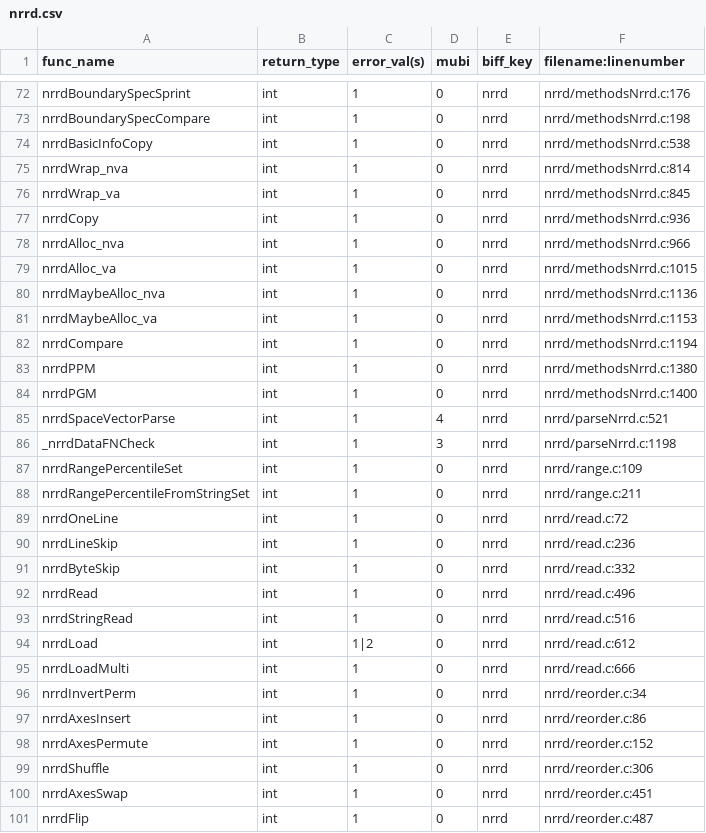
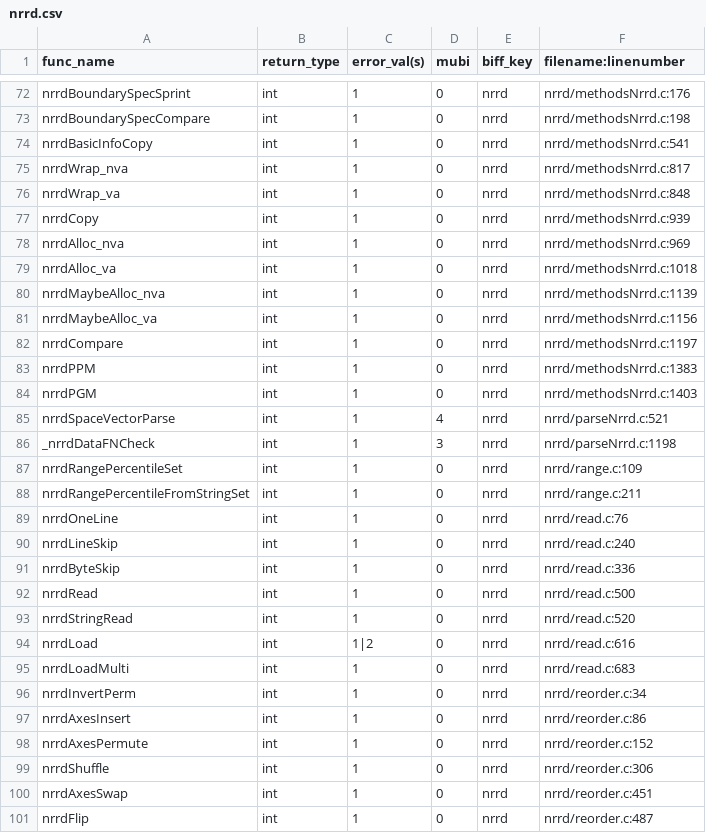
Before and after one commit to Listening-Exchange/DELETE_ME_TEEM_DEMO, a CSV file: python/cffi/biffdata/nrrd.csv, drawn as a sheet; only a part is shown, gaps mark what is left out; the diff covers the shown part only.

```diff
--- a/python/cffi/biffdata/nrrd.csv
+++ b/python/cffi/biffdata/nrrd.csv
@@ -73,13 +73,13 @@ nrrdBoundarySpecSprint,int,1,0,nrrd,nrrd/methodsNrrd.c:176
 nrrdBoundarySpecCompare,int,1,0,nrrd,nrrd/methodsNrrd.c:198
-nrrdBasicInfoCopy,int,1,0,nrrd,nrrd/methodsNrrd.c:538
-nrrdWrap_nva,int,1,0,nrrd,nrrd/methodsNrrd.c:814
-nrrdWrap_va,int,1,0,nrrd,nrrd/methodsNrrd.c:845
-nrrdCopy,int,1,0,nrrd,nrrd/methodsNrrd.c:936
-nrrdAlloc_nva,int,1,0,nrrd,nrrd/methodsNrrd.c:966
-nrrdAlloc_va,int,1,0,nrrd,nrrd/methodsNrrd.c:1015
-nrrdMaybeAlloc_nva,int,1,0,nrrd,nrrd/methodsNrrd.c:1136
-nrrdMaybeAlloc_va,int,1,0,nrrd,nrrd/methodsNrrd.c:1153
-nrrdCompare,int,1,0,nrrd,nrrd/methodsNrrd.c:1194
-nrrdPPM,int,1,0,nrrd,nrrd/methodsNrrd.c:1380
-nrrdPGM,int,1,0,nrrd,nrrd/methodsNrrd.c:1400
+nrrdBasicInfoCopy,int,1,0,nrrd,nrrd/methodsNrrd.c:541
+nrrdWrap_nva,int,1,0,nrrd,nrrd/methodsNrrd.c:817
+nrrdWrap_va,int,1,0,nrrd,nrrd/methodsNrrd.c:848
+nrrdCopy,int,1,0,nrrd,nrrd/methodsNrrd.c:939
+nrrdAlloc_nva,int,1,0,nrrd,nrrd/methodsNrrd.c:969
+nrrdAlloc_va,int,1,0,nrrd,nrrd/methodsNrrd.c:1018
+nrrdMaybeAlloc_nva,int,1,0,nrrd,nrrd/methodsNrrd.c:1139
+nrrdMaybeAlloc_va,int,1,0,nrrd,nrrd/methodsNrrd.c:1156
+nrrdCompare,int,1,0,nrrd,nrrd/methodsNrrd.c:1197
+nrrdPPM,int,1,0,nrrd,nrrd/methodsNrrd.c:1383
+nrrdPGM,int,1,0,nrrd,nrrd/methodsNrrd.c:1403
 nrrdSpaceVectorParse,int,1,4,nrrd,nrrd/parseNrrd.c:521
@@ -88,9 +88,9 @@ nrrdRangePercentileSet,int,1,0,nrrd,nrrd/range.c:109
 nrrdRangePercentileFromStringSet,int,1,0,nrrd,nrrd/range.c:211
-nrrdOneLine,int,1,0,nrrd,nrrd/read.c:72
-nrrdLineSkip,int,1,0,nrrd,nrrd/read.c:236
-nrrdByteSkip,int,1,0,nrrd,nrrd/read.c:332
-nrrdRead,int,1,0,nrrd,nrrd/read.c:496
-nrrdStringRead,int,1,0,nrrd,nrrd/read.c:516
-nrrdLoad,int,1|2,0,nrrd,nrrd/read.c:612
-nrrdLoadMulti,int,1,0,nrrd,nrrd/read.c:666
+nrrdOneLine,int,1,0,nrrd,nrrd/read.c:76
+nrrdLineSkip,int,1,0,nrrd,nrrd/read.c:240
+nrrdByteSkip,int,1,0,nrrd,nrrd/read.c:336
+nrrdRead,int,1,0,nrrd,nrrd/read.c:500
+nrrdStringRead,int,1,0,nrrd,nrrd/read.c:520
+nrrdLoad,int,1|2,0,nrrd,nrrd/read.c:616
+nrrdLoadMulti,int,1,0,nrrd,nrrd/read.c:683
 nrrdInvertPerm,int,1,0,nrrd,nrrd/reorder.c:34
```
Also changed, not shown: 7 edited cells elsewhere in this file, 2 other files.
